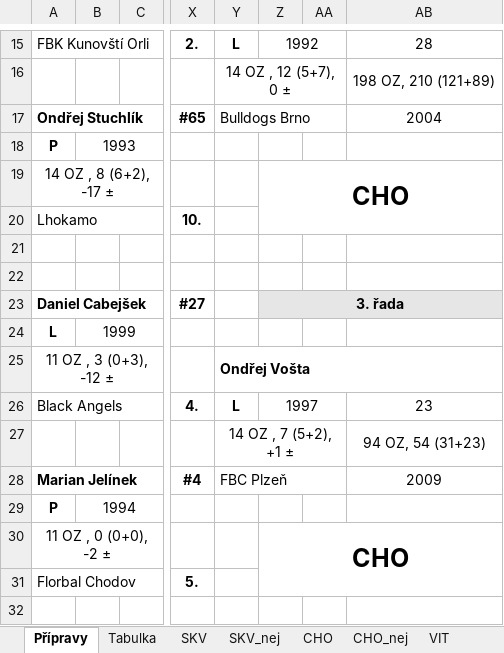
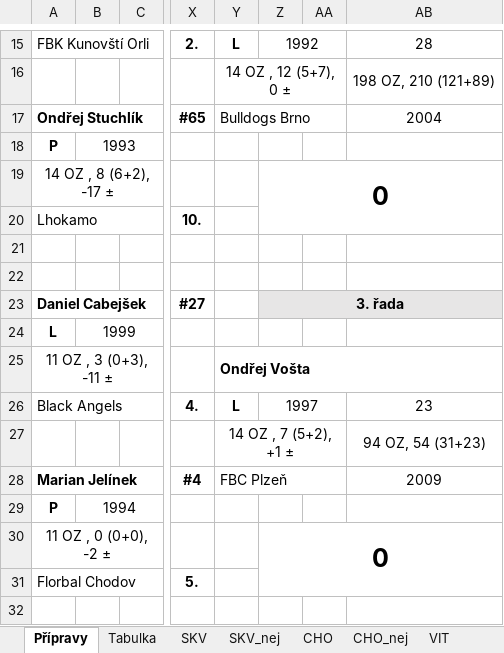
Before and after one commit to klimarichard/ceskyflorbal, an Excel workbook: priprava_2021.xlsm, sheet Přípravy, drawn as a sheet; only a part is shown, gaps mark what is left out; values as stored, in another font and other column widths than the file's, no borders; conditional formats not drawn; the diff names each change by its address in the sheet, - before the commit and + after, or states it on an @@ line.

```diff
--- a/priprava_2021.xlsm (sheet Přípravy)
+++ b/priprava_2021.xlsm (sheet Přípravy)
-Z19: CHO
+Z19: 0
-A25: 11 OZ , 3 (0+3), -12 ±
+A25: 11 OZ , 3 (0+3), -11 ±
-Z30: CHO
+Z30: 0
```
Also changed, not shown: sheet OTR, sheet Tabulka, sheet SKV, sheet TAT, sheet VIT, sheet MB, 1 more sheet, formulas that keep their value.
